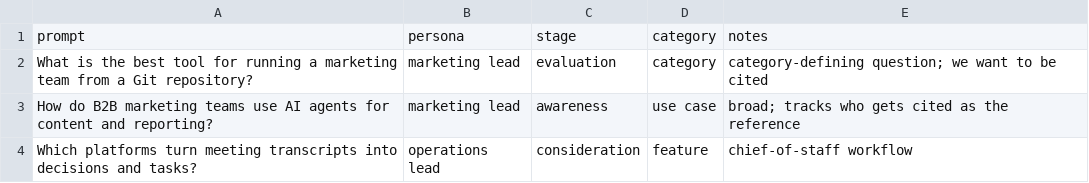
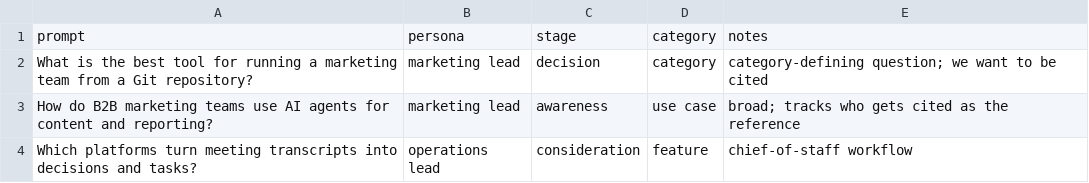
Before and after one commit to calven-ai/marketing-as-code, a CSV file: data/seo/prompts.csv, drawn as a sheet.

```diff
--- a/data/seo/prompts.csv
+++ b/data/seo/prompts.csv
@@ -1,3 +1,3 @@
 prompt,persona,stage,category,notes
-"What is the best tool for running a marketing team from a Git repository?",marketing lead,evaluation,category,"category-defining question; we want to be cited"
+"What is the best tool for running a marketing team from a Git repository?",marketing lead,decision,category,"category-defining question; we want to be cited"
 "How do B2B marketing teams use AI agents for content and reporting?",marketing lead,awareness,use case,"broad; tracks who gets cited as the reference"
```
Also changed, not shown: 29 other files.
